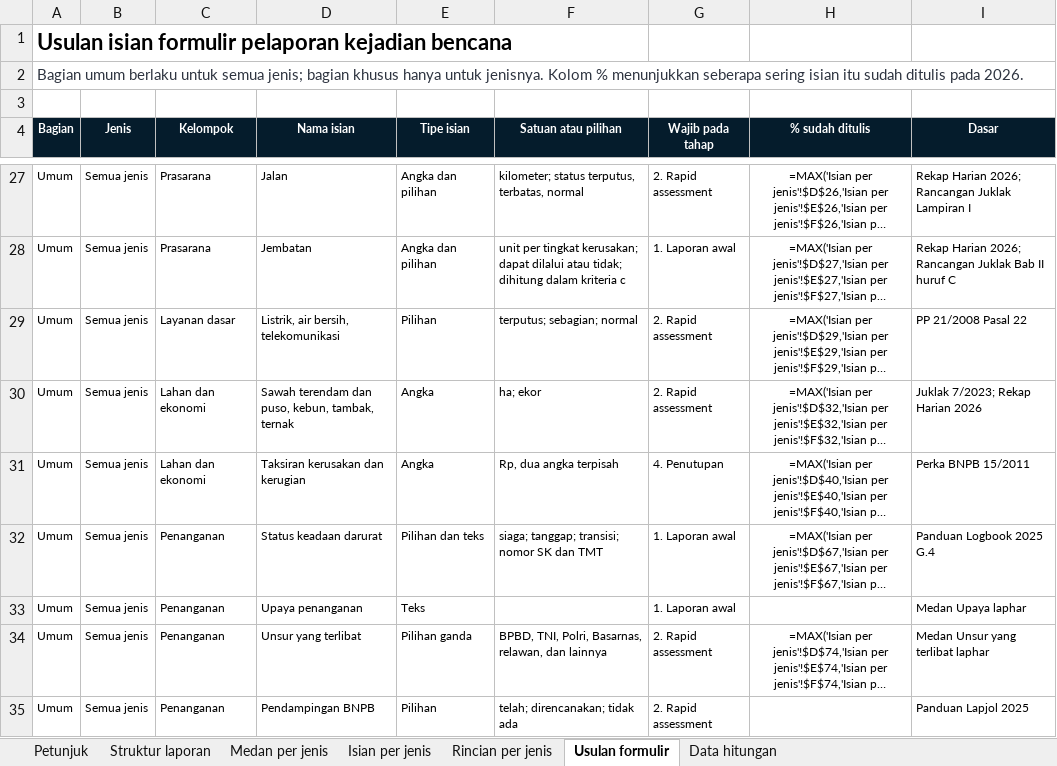
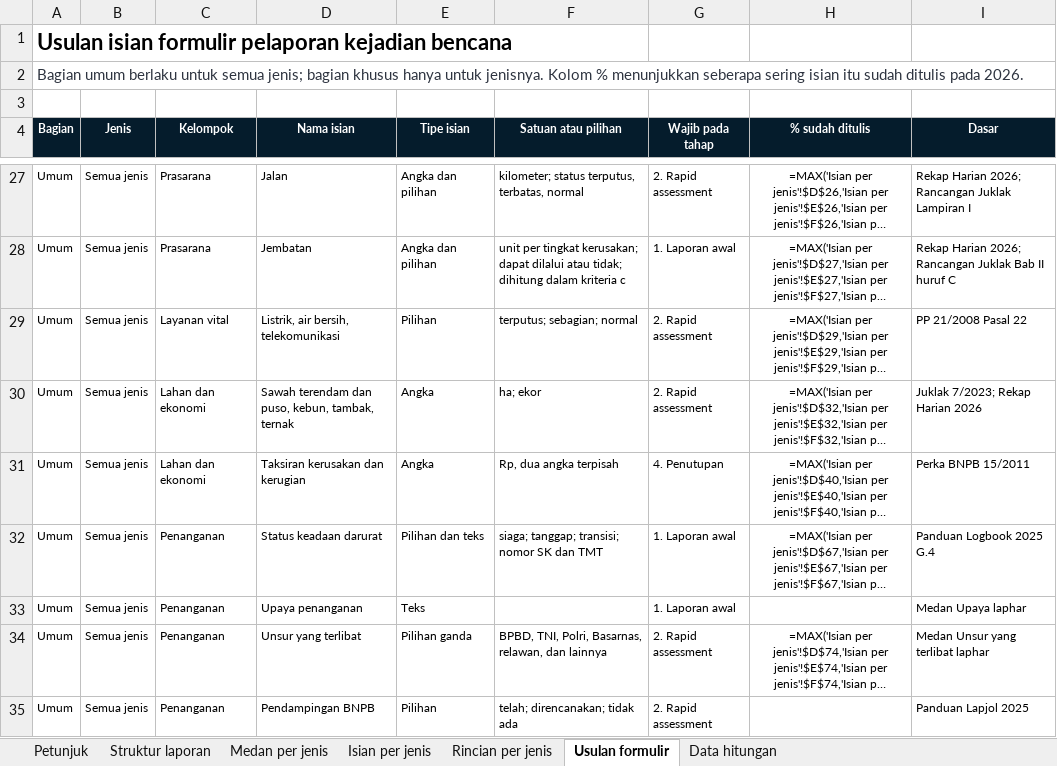
Before and after one commit to terasurbannetwork/poskokarhutla, an Excel workbook: data/kajian-bnpb/standar-data-bencana/keluaran/04 Landasan Formulir Pelaporan/Landasan Formulir Pelaporan Bencana 241126.xlsx, sheet Usulan formulir, drawn as a sheet; only a part is shown, gaps mark what is left out; long unchanged cells end in …; values as stored, in another font and other column widths than the file's, no borders; formulas without a stored value are shown as written; the diff names each change by its address in the sheet, - before the commit and + after, or states it on an @@ line.

```diff
--- a/data/kajian-bnpb/standar-data-bencana/keluaran/04 Landasan Formulir Pelaporan/Landasan Formulir Pelaporan Bencana 241126.xlsx (sheet Usulan formulir)
+++ b/data/kajian-bnpb/standar-data-bencana/keluaran/04 Landasan Formulir Pelaporan/Landasan Formulir Pelaporan Bencana 241126.xlsx (sheet Usulan formulir)
-C29 (Kelompok): Layanan dasar
+C29 (Kelompok): Layanan vital
```
Also changed, not shown: 24 other files.
